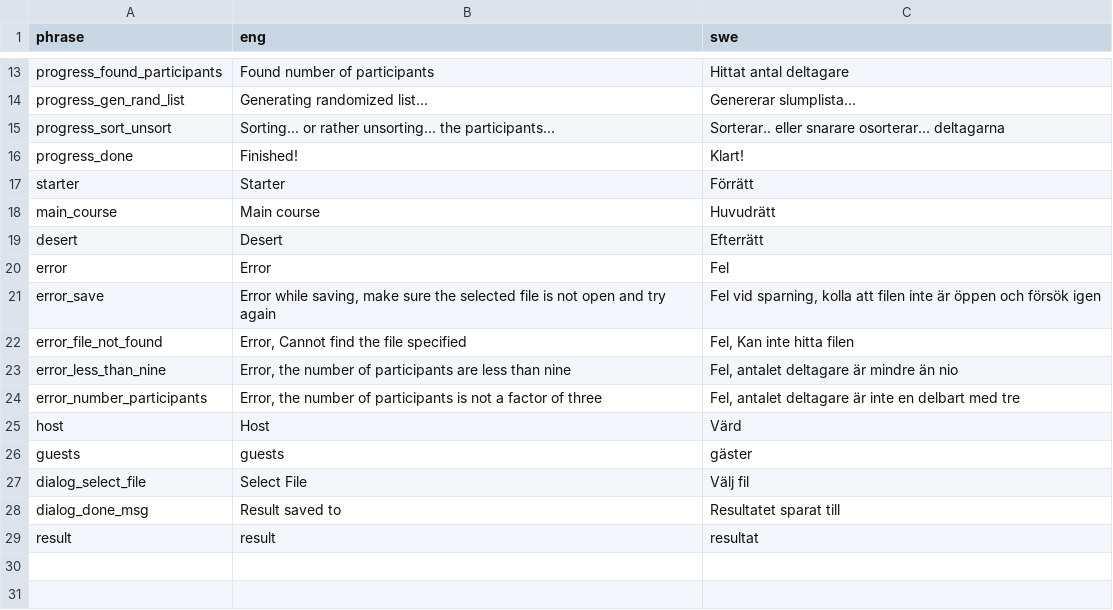
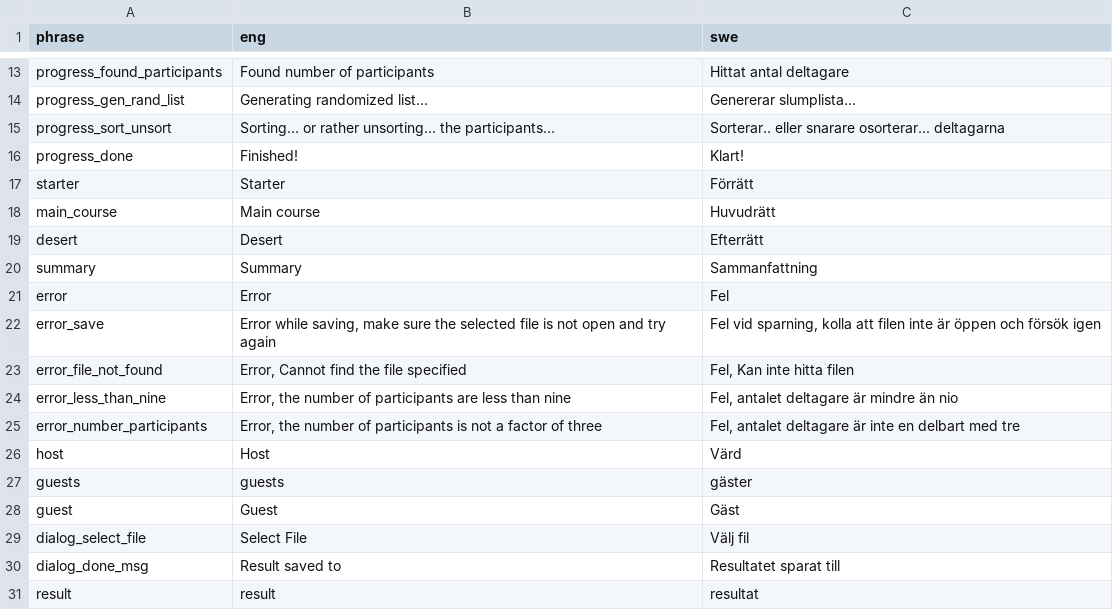
Before and after one commit to pvilje/matstafett, a CSV file: lang.csv, drawn as a sheet; only a part is shown, gaps mark what is left out.

Commit message:
began work on #1 MatStafett.pyw: Started work on creating a nicer output. Until this task is done the output for xlsx files will be pretty useless. lang.csv: added a few new phrases.

```diff
--- a/lang.csv
+++ b/lang.csv
@@ -19,2 +19,3 @@ main_course,Main course,Huvudrätt
 desert,Desert,Efterrätt
+summary,Summary,Sammanfattning
 error,Error,Fel
@@ -26,2 +27,3 @@ host,Host,Värd
 guests,guests,gäster
+guest,Guest,Gäst
 dialog_select_file,Select File,Välj fil
```
Also changed, not shown: 1 other file.
